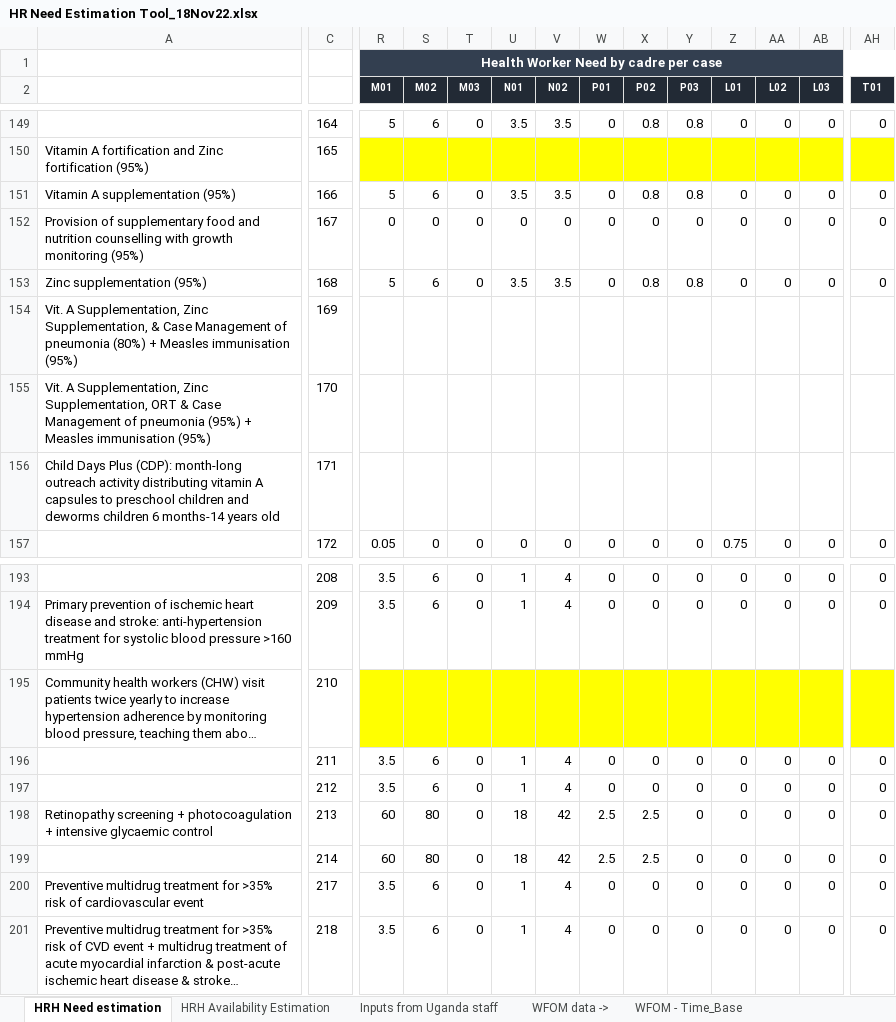
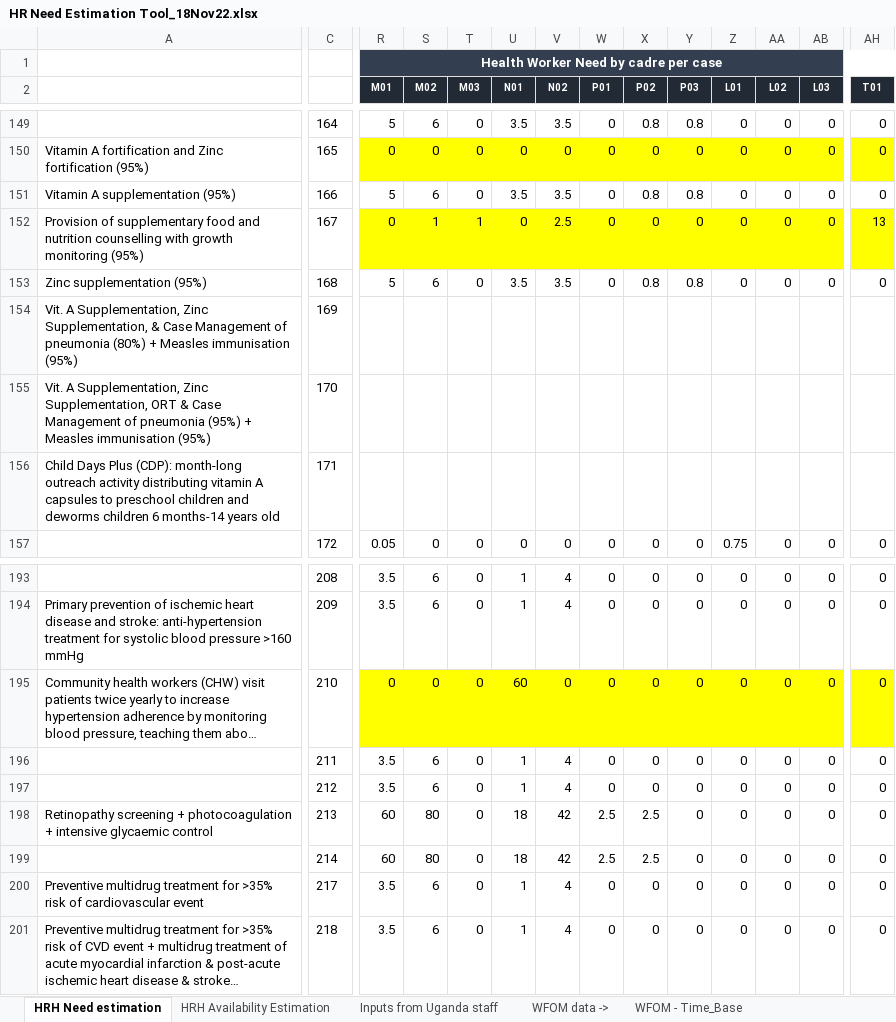
Before and after one commit to sakshimohan/uganda_hbp, an Excel workbook: 2_data/HR Need Estimation Tool_18Nov22.xlsx, sheet HRH Need estimation, drawn as a sheet; only a part is shown, gaps mark what is left out; long unchanged cells end in …; values as stored, in another font and other column widths than the file's, no borders; 1 other sheet too large or unreadable and not compared; the diff covers the shown part only; the diff names each change by its address in the sheet, - before the commit and + after, or states it on an @@ line.

Commit message:
update hr need for 167 - provision of supplementary food...

```diff
--- a/2_data/HR Need Estimation Tool_18Nov22.xlsx (sheet HRH Need estimation)
+++ b/2_data/HR Need Estimation Tool_18Nov22.xlsx (sheet HRH Need estimation)
-R150 (M01): (empty)
+R150 (M01): 0
-S150 (M02): (empty)
+S150 (M02): 0
-T150 (M03): (empty)
+T150 (M03): 0
-U150 (N01): (empty)
+U150 (N01): 0
-V150 (N02): (empty)
+V150 (N02): 0
-W150 (P01): (empty)
+W150 (P01): 0
-X150 (P02): (empty)
+X150 (P02): 0
-Y150 (P03): (empty)
+Y150 (P03): 0
-Z150 (L01): (empty)
+Z150 (L01): 0
-AA150 (L02): (empty)
+AA150 (L02): 0
-AB150 (L03): (empty)
+AB150 (L03): 0
-AH150 (T01): (empty)
+AH150 (T01): 0
-R152:AH152 fill: none
+R152:AH152 fill: #FFFF00
-S152 (M02): 0
+S152 (M02): 1
-T152 (M03): 0
+T152 (M03): 1
-V152 (N02): 0
+V152 (N02): 2.5
-AH152 (T01): 0
+AH152 (T01): 13
-R195 (M01): (empty)
+R195 (M01): 0
-S195 (M02): (empty)
+S195 (M02): 0
-T195 (M03): (empty)
+T195 (M03): 0
-U195 (N01): (empty)
+U195 (N01): 60
-V195 (N02): (empty)
+V195 (N02): 0
-W195 (P01): (empty)
+W195 (P01): 0
-X195 (P02): (empty)
+X195 (P02): 0
-Y195 (P03): (empty)
+Y195 (P03): 0
-Z195 (L01): (empty)
+Z195 (L01): 0
-AA195 (L02): (empty)
+AA195 (L02): 0
-AB195 (L03): (empty)
+AB195 (L03): 0
-AH195 (T01): (empty)
+AH195 (T01): 0
```
Also changed, not shown: 331 edited cells and cell formats elsewhere in this sheet, formulas that keep their value, 2_data/hbp_data_clean_v2.xlsx.
